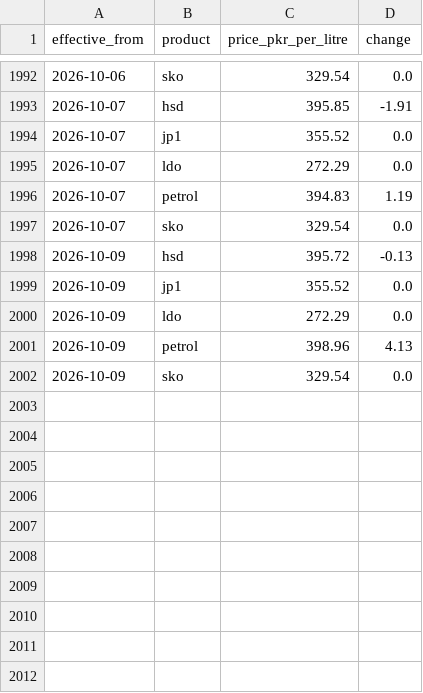
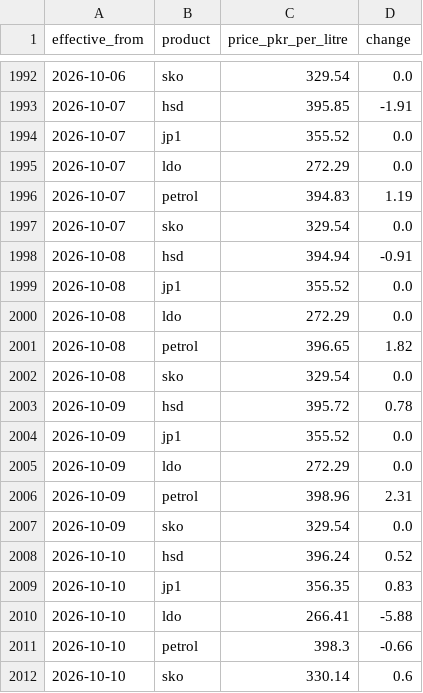
Before and after one commit to Mohid2025/pak-fuel, a CSV file: public/data/prices.csv, drawn as a sheet; only a part is shown, gaps mark what is left out.

```diff
--- a/public/data/prices.csv
+++ b/public/data/prices.csv
@@ -1997,6 +1997,16 @@ effective_from,product,price_pkr_per_litre,change
 2026-10-07,sko,329.54,0.0
-2026-10-09,hsd,395.72,-0.13
+2026-10-08,hsd,394.94,-0.91
+2026-10-08,jp1,355.52,0.0
+2026-10-08,ldo,272.29,0.0
+2026-10-08,petrol,396.65,1.82
+2026-10-08,sko,329.54,0.0
+2026-10-09,hsd,395.72,0.78
 2026-10-09,jp1,355.52,0.0
 2026-10-09,ldo,272.29,0.0
-2026-10-09,petrol,398.96,4.13
+2026-10-09,petrol,398.96,2.31
 2026-10-09,sko,329.54,0.0
+2026-10-10,hsd,396.24,0.52
+2026-10-10,jp1,356.35,0.83
+2026-10-10,ldo,266.41,-5.88
+2026-10-10,petrol,398.3,-0.66
+2026-10-10,sko,330.14,0.6
```
Also changed, not shown: 1 other file.
